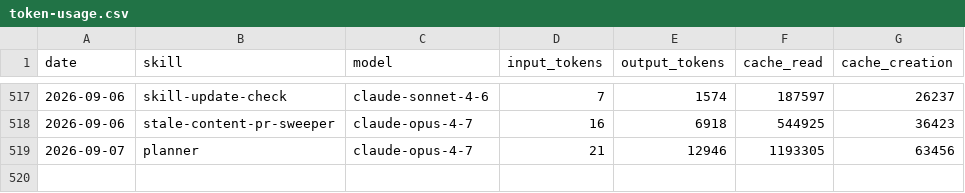
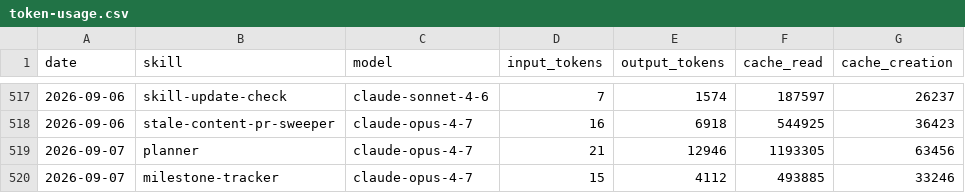
Before and after one commit to swarm-ai-research/aeon, a CSV file: memory/token-usage.csv, drawn as a sheet; only a part is shown, gaps mark what is left out; the diff names each change by its address in the sheet, - before the commit and + after, or states it on an @@ line.

Commit message:
chore(milestone-tracker): auto-commit 2026-09-07

```diff
--- a/memory/token-usage.csv
+++ b/memory/token-usage.csv
+row 520: 2026-09-07 | milestone-tracker | claude-opus-4-7 | 15 | 4112 | 493885 | 33246
```
Also changed, not shown: 11 other files.
